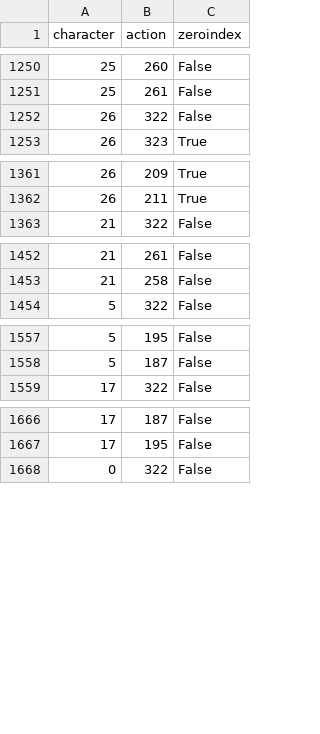
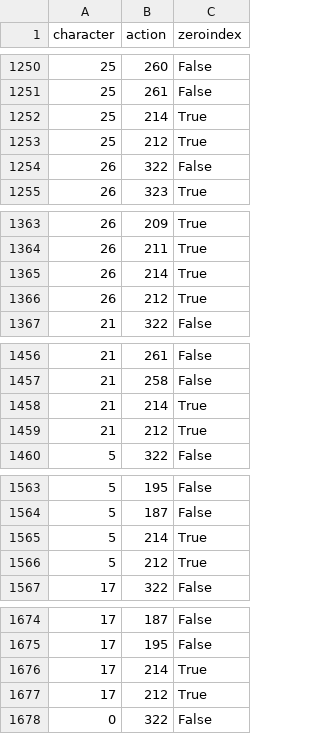
Before and after one commit to altf4/libmelee, a CSV file: melee/actiondata.csv, drawn as a sheet; only a part is shown, gaps mark what is left out; the diff covers the shown part only.

Commit message:
Add missing grab hitboxes for new chars

```diff
--- a/melee/actiondata.csv
+++ b/melee/actiondata.csv
@@ -1251,2 +1251,4 @@
 25,261,"False"
+25,214,"True"
+25,212,"True"
 26,322,"False"
@@ -1362,2 +1364,4 @@
 26,211,"True"
+26,214,"True"
+26,212,"True"
 21,322,"False"
@@ -1453,2 +1457,4 @@
 21,258,"False"
+21,214,"True"
+21,212,"True"
 5,322,"False"
@@ -1558,2 +1564,4 @@
 5,187,"False"
+5,214,"True"
+5,212,"True"
 17,322,"False"
@@ -1667,2 +1675,4 @@
 17,195,"False"
+17,214,"True"
+17,212,"True"
 0,322,"False"
```
Also changed, not shown: 6 added rows elsewhere in this file.
